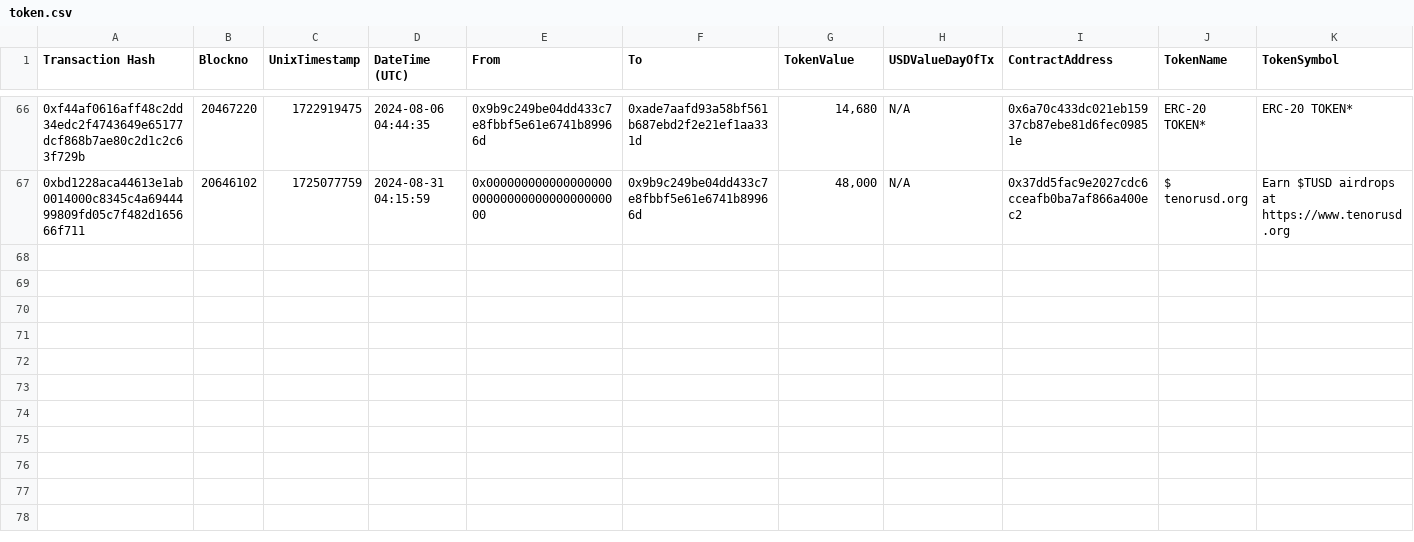
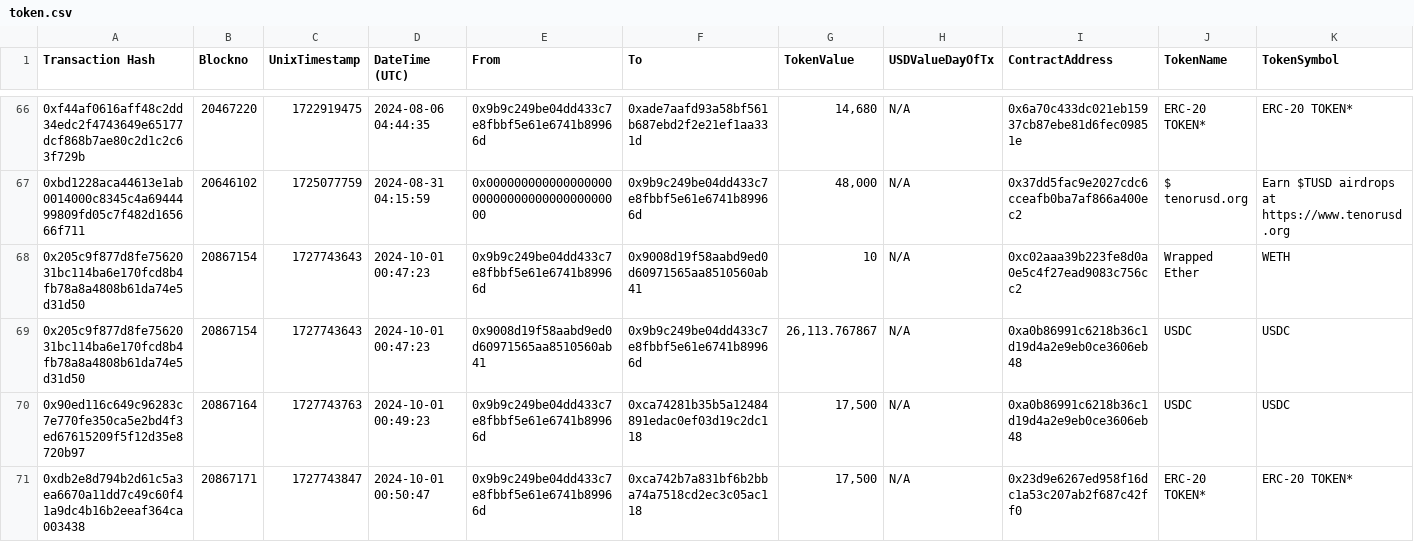
Before and after one commit to danchousz/ens_open_ledger, a CSV file: scripts/data_miner/raw_txs/$Hackathons SG/token.csv, drawn as a sheet; only a part is shown, gaps mark what is left out.

```diff
--- a/scripts/data_miner/raw_txs/$Hackathons SG/token.csv
+++ b/scripts/data_miner/raw_txs/$Hackathons SG/token.csv
@@ -67 +67,5 @@
 "0xbd1228aca44613e1ab0014000c8345c4a6944499809fd05c7f482d165666f711","20646102","1725077759","2024-08-31 04:15:59","0x0000000000000000000000000000000000000000","0x9b9c249be04dd433c7e8fbbf5e61e6741b89966d","48,000","N/A","0x37dd5fac9e2027cdc6cceafb0ba7af866a400ec2","$ tenorusd.org","Earn $TUSD airdrops at https://www.tenorusd.org"
+"0x205c9f877d8fe7562031bc114ba6e170fcd8b4fb78a8a4808b61da74e5d31d50","20867154","1727743643","2024-10-01 00:47:23","0x9b9c249be04dd433c7e8fbbf5e61e6741b89966d","0x9008d19f58aabd9ed0d60971565aa8510560ab41","10","N/A","0xc02aaa39b223fe8d0a0e5c4f27ead9083c756cc2","Wrapped Ether","WETH"
+"0x205c9f877d8fe7562031bc114ba6e170fcd8b4fb78a8a4808b61da74e5d31d50","20867154","1727743643","2024-10-01 00:47:23","0x9008d19f58aabd9ed0d60971565aa8510560ab41","0x9b9c249be04dd433c7e8fbbf5e61e6741b89966d","26,113.767867","N/A","0xa0b86991c6218b36c1d19d4a2e9eb0ce3606eb48","USDC","USDC"
+"0x90ed116c649c96283c7e770fe350ca5e2bd4f3ed67615209f5f12d35e8720b97","20867164","1727743763","2024-10-01 00:49:23","0x9b9c249be04dd433c7e8fbbf5e61e6741b89966d","0xca74281b35b5a12484891edac0ef03d19c2dc118","17,500","N/A","0xa0b86991c6218b36c1d19d4a2e9eb0ce3606eb48","USDC","USDC"
+"0xdb2e8d794b2d61c5a3ea6670a11dd7c49c60f41a9dc4b16b2eeaf364ca003438","20867171","1727743847","2024-10-01 00:50:47","0x9b9c249be04dd433c7e8fbbf5e61e6741b89966d","0xca742b7a831bf6b2bba74a7518cd2ec3c05ac118","17,500","N/A","0x23d9e6267ed958f16dc1a53c207ab2f687c42ff0","ERC-20 TOKEN*","ERC-20 TOKEN*"
```
Also changed, not shown: frontend/data/ledger.csv, frontend/data/ledger_year.csv, 39 other files.
